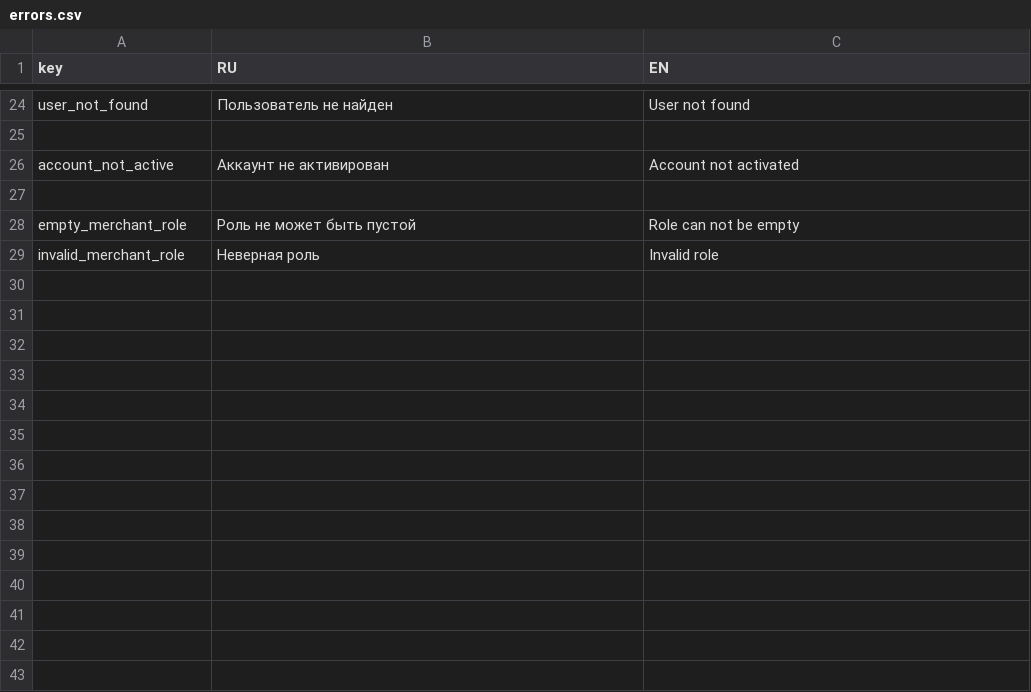
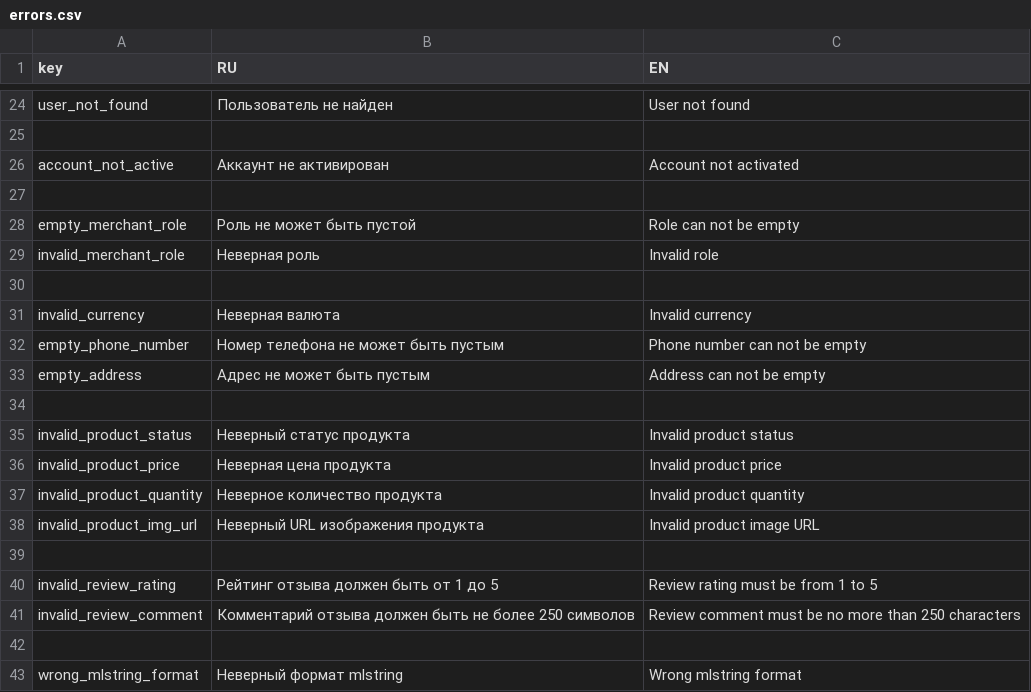
Before and after one commit to nnniyaz/food-retail-marketplace, a CSV file: food-retail-marketplace/ardo-backend/errors.csv, drawn as a sheet; only a part is shown, gaps mark what is left out; the diff names each change by its address in the sheet, - before the commit and + after, or states it on an @@ line.

Commit message:
Add org, product, product-review, section, category domain layer

```diff
--- a/food-retail-marketplace/ardo-backend/errors.csv
+++ b/food-retail-marketplace/ardo-backend/errors.csv
+row 30: (empty)
+row 31: invalid_currency | Неверная валюта | Invalid currency
+row 32: empty_phone_number | Номер телефона не может быть пустым | Phone number can not be empty
+row 33: empty_address | Адрес не может быть пустым | Address can not be empty
+row 34: (empty)
+row 35: invalid_product_status | Неверный статус продукта | Invalid product status
+row 36: invalid_product_price | Неверная цена продукта | Invalid product price
+row 37: invalid_product_quantity | Неверное количество продукта | Invalid product quantity
+row 38: invalid_product_img_url | Неверный URL изображения продукта | Invalid product image URL
+row 39: (empty)
+row 40: invalid_review_rating | Рейтинг отзыва должен быть от 1 до 5 | Review rating must be from 1 to 5
+row 41: invalid_review_comment | Комментарий отзыва должен быть не более 250 символов | Review comment must be no more than 250 characters
+row 42: (empty)
+row 43: wrong_mlstring_format | Неверный формат mlstring | Wrong mlstring format
```
Also changed, not shown: 35 other files.
